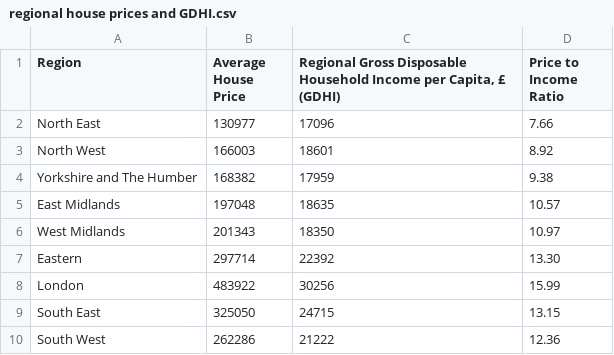
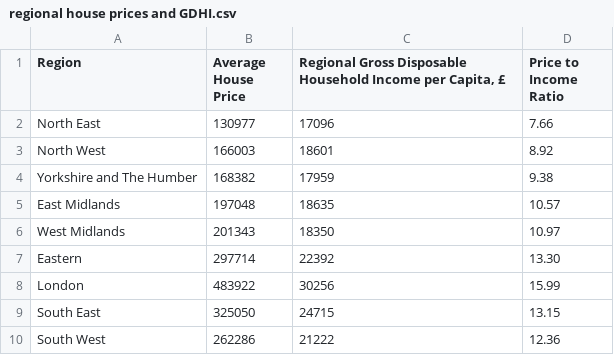
Before and after one commit to Nahum4/Nahum4.github.io, a CSV file: regional house prices and GDHI.csv, drawn as a sheet.

Commit message:
Update regional house prices and GDHI.csv

```diff
--- a/regional house prices and GDHI.csv
+++ b/regional house prices and GDHI.csv
@@ -1,2 +1,2 @@
-Region,Average House Price,"Regional Gross Disposable Household Income per Capita, £ (GDHI)",Price to Income Ratio
+Region,Average House Price,"Regional Gross Disposable Household Income per Capita, £",Price to Income Ratio
 North East,130977,17096,7.66
```
